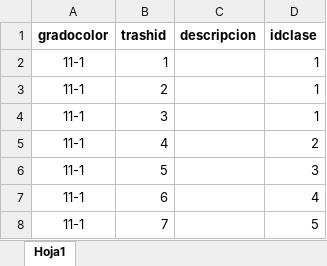
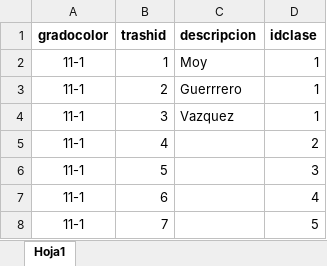
Before and after one commit to MoyGuerrero/cotto-system, an Excel workbook: cotto-system/Plantillas/plantilla_carga_gradosclasif1.xlsx, sheet Hoja1, drawn as a sheet; only a part is shown; values as stored, in another font and other column widths than the file's, no borders; the diff names each change by its address in the sheet, - before the commit and + after, or states it on an @@ line.

```diff
--- a/cotto-system/Plantillas/plantilla_carga_gradosclasif1.xlsx (sheet Hoja1)
+++ b/cotto-system/Plantillas/plantilla_carga_gradosclasif1.xlsx (sheet Hoja1)
-C2 (descripcion): (empty)
+C2 (descripcion): Moy
-C3 (descripcion): (empty)
+C3 (descripcion): Guerrrero
-C4 (descripcion): (empty)
+C4 (descripcion): Vazquez
```
Also changed, not shown: cotto-system/Plantillas/plantilla_carga_parametros.xlsx, 3 other files.
